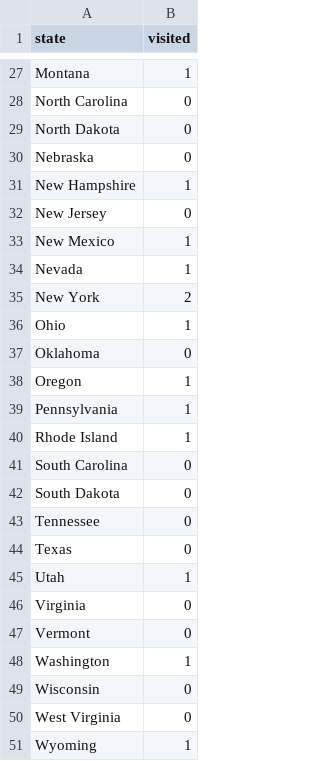
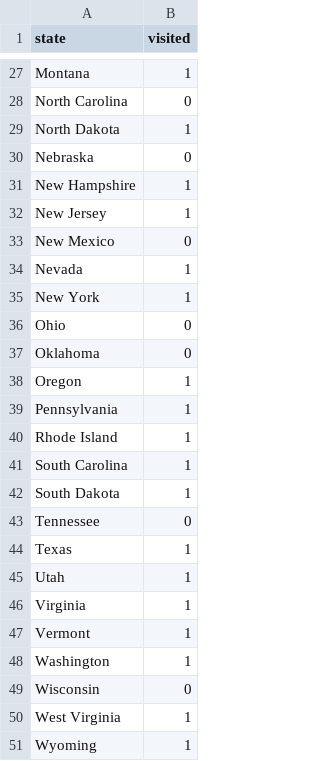
Before and after one commit to EmilyLindemer/EmilyLindemer.github.io, a CSV file: nationalparks/stateslived.csv, drawn as a sheet; only a part is shown, gaps mark what is left out; the diff covers the shown part only.

```diff
--- a/nationalparks/stateslived.csv
+++ b/nationalparks/stateslived.csv
@@ -28,10 +28,10 @@ Montana,1
 North Carolina,0
-North Dakota,0
+North Dakota,1
 Nebraska,0
 New Hampshire,1
-New Jersey,0
-New Mexico,1
+New Jersey,1
+New Mexico,0
 Nevada,1
-New York,2
-Ohio,1
+New York,1
+Ohio,0
 Oklahoma,0
@@ -40,12 +40,12 @@ Pennsylvania,1
 Rhode Island,1
-South Carolina,0
-South Dakota,0
+South Carolina,1
+South Dakota,1
 Tennessee,0
-Texas,0
+Texas,1
 Utah,1
-Virginia,0
-Vermont,0
+Virginia,1
+Vermont,1
 Washington,1
 Wisconsin,0
-West Virginia,0
+West Virginia,1
 Wyoming,1
```
Also changed, not shown: 7 edited cells elsewhere in this file, 1 other file.
